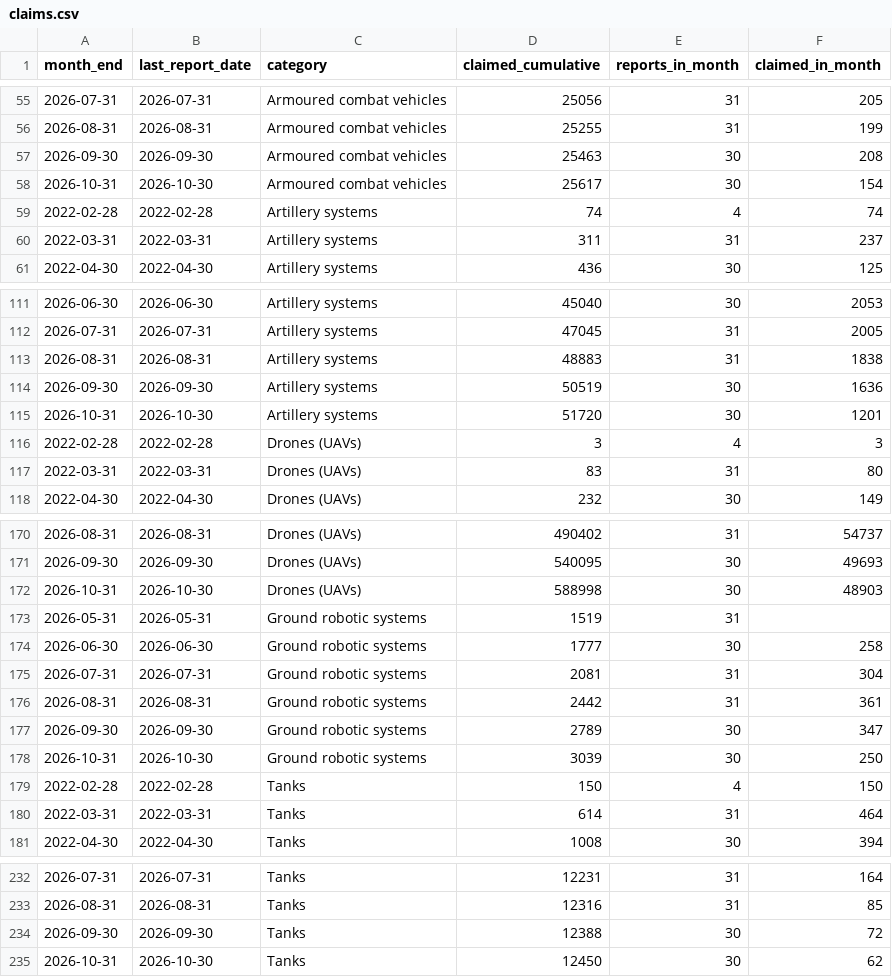
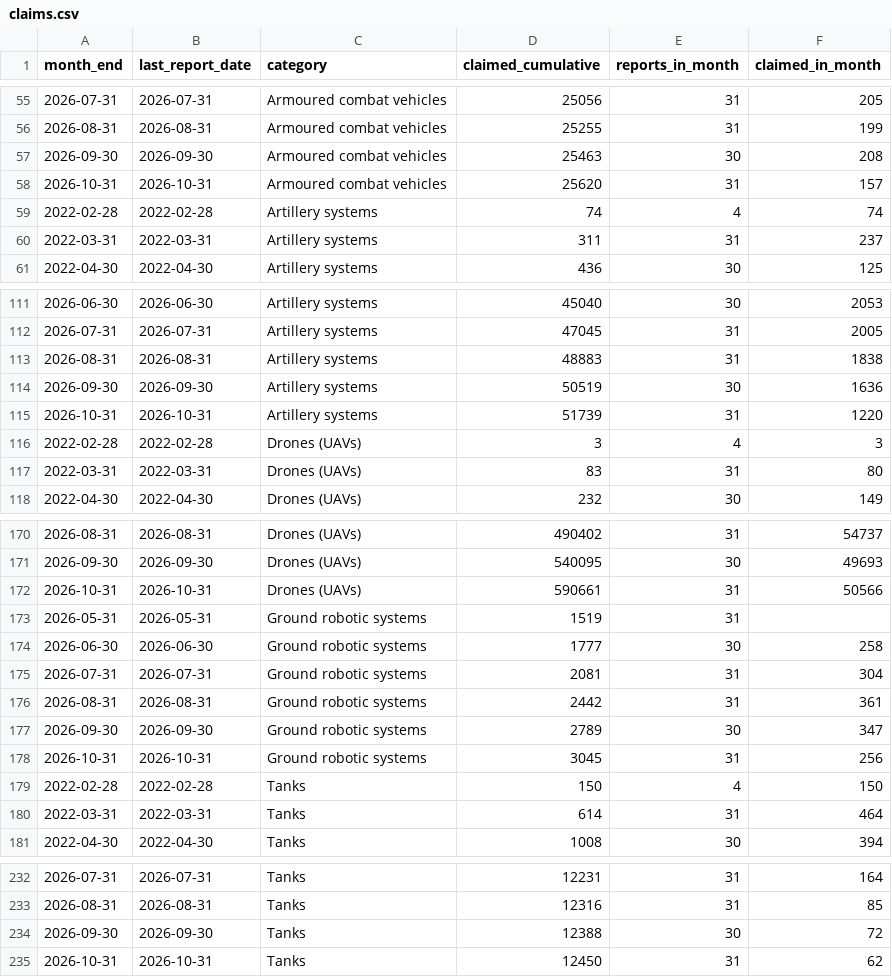
Before and after one commit to erkebai-b/DV3_Dashboards, a CSV file: public/data/drones/claims.csv, drawn as a sheet; only a part is shown, gaps mark what is left out.

```diff
--- a/public/data/drones/claims.csv
+++ b/public/data/drones/claims.csv
@@ -57,3 +57,3 @@ month_end,last_report_date,category,claimed_cumulative,reports_in_month,claimed_
 2026-09-30,2026-09-30,Armoured combat vehicles,25463,30,208
-2026-10-31,2026-10-30,Armoured combat vehicles,25617,30,154
+2026-10-31,2026-10-31,Armoured combat vehicles,25620,31,157
 2022-02-28,2022-02-28,Artillery systems,74,4,74
@@ -114,3 +114,3 @@ month_end,last_report_date,category,claimed_cumulative,reports_in_month,claimed_
 2026-09-30,2026-09-30,Artillery systems,50519,30,1636
-2026-10-31,2026-10-30,Artillery systems,51720,30,1201
+2026-10-31,2026-10-31,Artillery systems,51739,31,1220
 2022-02-28,2022-02-28,Drones (UAVs),3,4,3
@@ -171,3 +171,3 @@ month_end,last_report_date,category,claimed_cumulative,reports_in_month,claimed_
 2026-09-30,2026-09-30,Drones (UAVs),540095,30,49693
-2026-10-31,2026-10-30,Drones (UAVs),588998,30,48903
+2026-10-31,2026-10-31,Drones (UAVs),590661,31,50566
 2026-05-31,2026-05-31,Ground robotic systems,1519,31,
@@ -177,3 +177,3 @@ month_end,last_report_date,category,claimed_cumulative,reports_in_month,claimed_
 2026-09-30,2026-09-30,Ground robotic systems,2789,30,347
-2026-10-31,2026-10-30,Ground robotic systems,3039,30,250
+2026-10-31,2026-10-31,Ground robotic systems,3045,31,256
 2022-02-28,2022-02-28,Tanks,150,4,150
@@ -234,2 +234,2 @@ month_end,last_report_date,category,claimed_cumulative,reports_in_month,claimed_
 2026-09-30,2026-09-30,Tanks,12388,30,72
-2026-10-31,2026-10-30,Tanks,12450,30,62
+2026-10-31,2026-10-31,Tanks,12450,31,62
```
Also changed, not shown: 1 other file.
